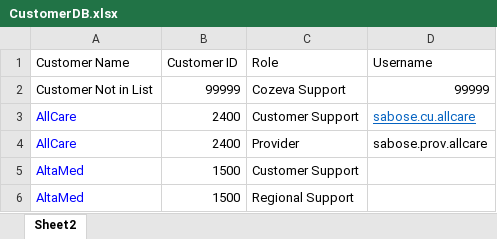
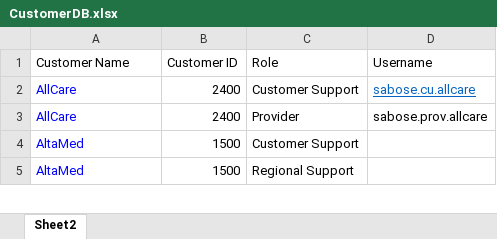
Before and after one commit to CozevaQA/Release-Team-Verification-Suite, an Excel workbook: assets/CustomerDB.xlsx, sheet Sheet2, drawn as a sheet; only a part is shown; values as stored, in another font and other column widths than the file's, no borders; the diff names each change by its address in the sheet, - before the commit and + after, or states it on an @@ line.

```diff
--- a/assets/CustomerDB.xlsx (sheet Sheet2)
+++ b/assets/CustomerDB.xlsx (sheet Sheet2)
-row 2: Customer Not in List | 99999 | Cozeva Support | 99999
```
Also changed, not shown: 1 other file.
